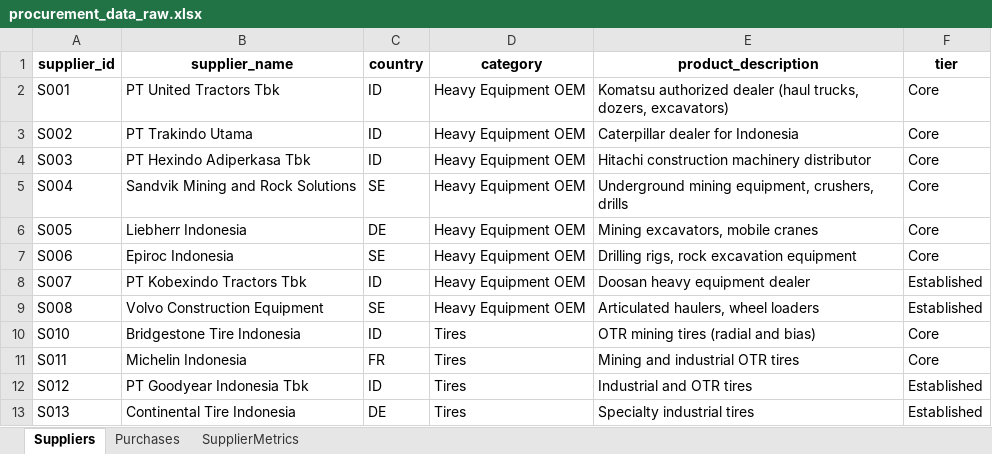
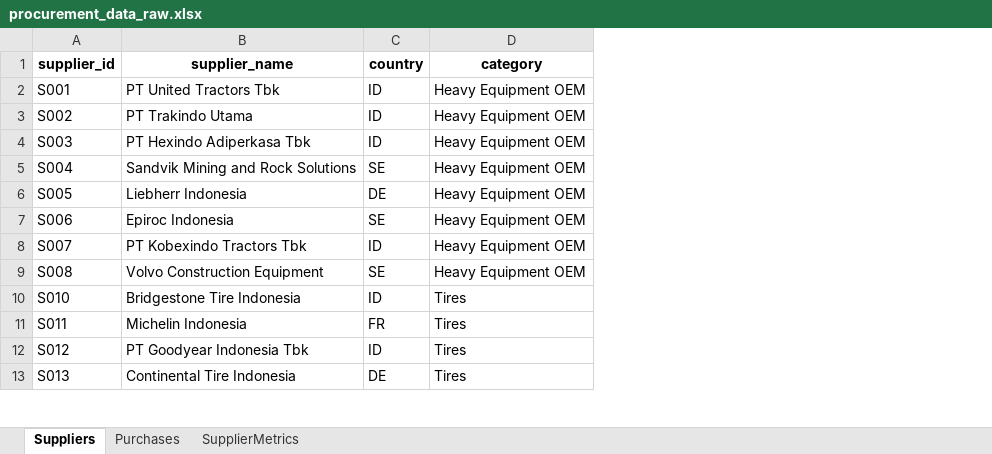
Before and after one commit to sunfish-on-sunscreen/procurement2, an Excel workbook: data/raw/procurement_data_raw.xlsx, sheet Suppliers, drawn as a sheet; only a part is shown; values as stored, in another font and other column widths than the file's, no borders; the diff names each change by its address in the sheet, - before the commit and + after, or states it on an @@ line.

```diff
--- a/data/raw/procurement_data_raw.xlsx (sheet Suppliers)
+++ b/data/raw/procurement_data_raw.xlsx (sheet Suppliers)
-column E (product_description), rows 2-13: Komatsu authorized dealer (haul trucks, dozers, excavators) | Caterpillar dealer for Indonesia | Hitachi construction machinery distributor | Underground mining equipment, crushers, drills | Mining excavators, mobile cranes | Drilling rigs, rock excavation equipment | Doosan heavy equipment dealer | Articulated haulers, wheel loaders | OTR mining tires (radial and bias) | Mining and industrial OTR tires | Industrial and OTR tires | Specialty industrial tires
-column F (tier), rows 2-13: Core | Core | Core | Core | Core | Core | Established | Established | Core | Core | Established | Established
```
Also changed, not shown: sheet SupplierMetrics, 5 other files.
